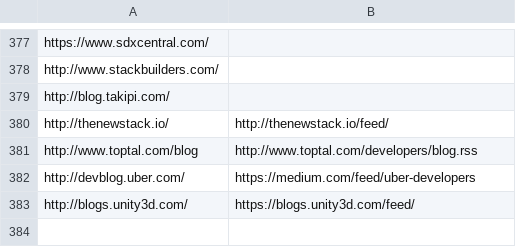
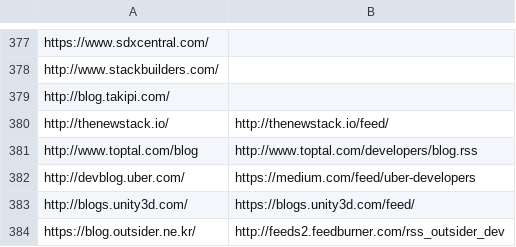
Before and after one commit to dev-bono/dev-trend-mail, a CSV file: rss.csv, drawn as a sheet; only a part is shown, gaps mark what is left out; the diff names each change by its address in the sheet, - before the commit and + after, or states it on an @@ line.

Commit message:
Update rss.csv

```diff
--- a/rss.csv
+++ b/rss.csv
+row 384: https://blog.outsider.ne.kr/ | http://feeds2.feedburner.com/rss_outsider_dev
```
